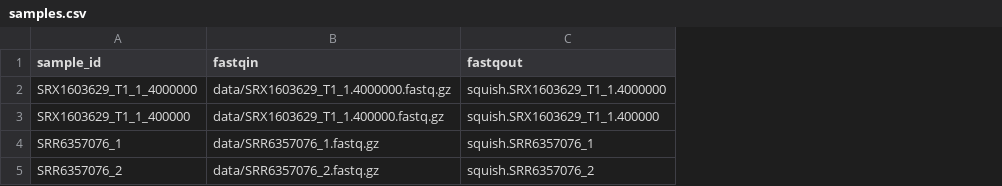
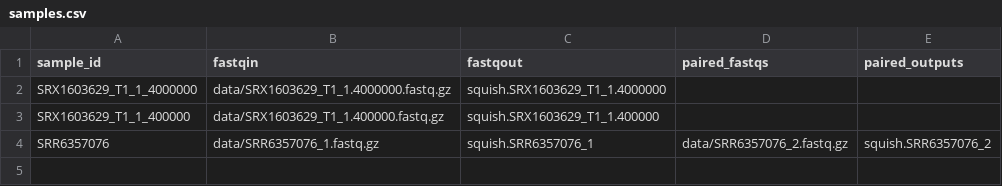
Before and after one commit to stevekm/squish, a CSV file: samples.csv, drawn as a sheet; removed rows and columns are numbered as before the commit, all else as after; the diff names each change by its address in the sheet, - before the commit and + after, or states it on an @@ line.

Commit message:
add paired end fastq support

```diff
--- a/samples.csv
+++ b/samples.csv
+column D (paired_fastqs), row 4: data/SRR6357076_2.fastq.gz
+column E (paired_outputs), row 4: squish.SRR6357076_2
-A4 (sample_id): SRR6357076_1
+A4 (sample_id): SRR6357076
-row 5: SRR6357076_2 | data/SRR6357076_2.fastq.gz | squish.SRR6357076_2
```
Also changed, not shown: 7 other files.
